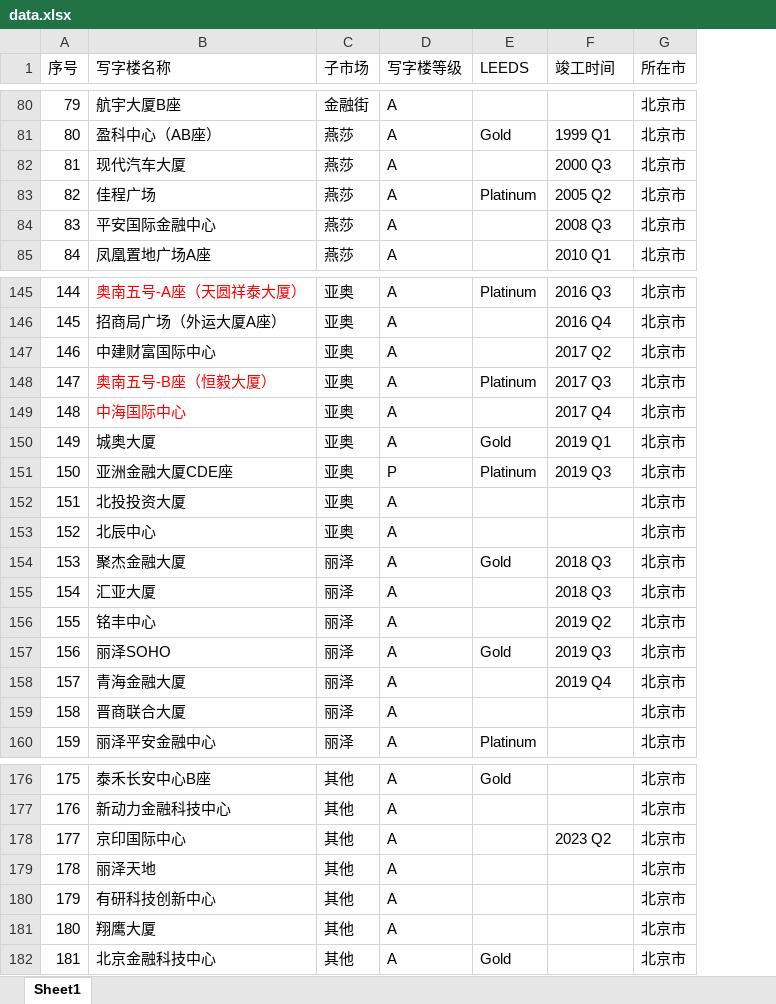
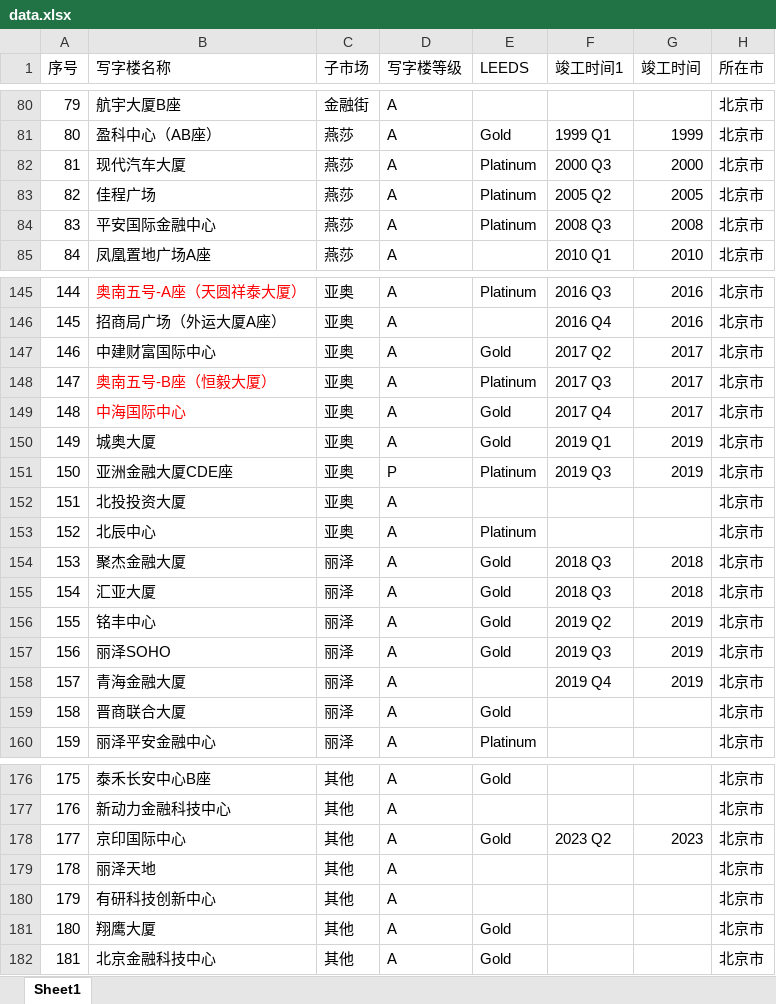
Before and after one commit to wateryh2004-beep/office-map, an Excel workbook: data.xlsx, sheet Sheet1, drawn as a sheet; only a part is shown, gaps mark what is left out; values as stored, in another font and other column widths than the file's, no borders; the diff covers the shown part only; the diff names each change by its address in the sheet, - before the commit and + after, or states it on an @@ line.

```diff
--- a/data.xlsx (sheet Sheet1)
+++ b/data.xlsx (sheet Sheet1)
+column G (竣工时间), rows 81-85: 1999 | 2000 | 2005 | 2008 | 2010; rows 145-158: 2016 | 2016 | 2017 | 2017 | 2017 | 2019 | 2019 |  |  | 2018 | 2018 | 2019 | 2019 | 2019; row 178: 2023
-F1: 竣工时间
+F1: 竣工时间1
-E82 (LEEDS): (empty)
+E82 (LEEDS): Platinum
-E84 (LEEDS): (empty)
+E84 (LEEDS): Platinum
-E147 (LEEDS): (empty)
+E147 (LEEDS): Gold
-E149 (LEEDS): (empty)
+E149 (LEEDS): Gold
-E153 (LEEDS): (empty)
+E153 (LEEDS): Platinum
-E155:E156 (LEEDS): (empty)
+E155:E156 (LEEDS): Gold
-E159 (LEEDS): (empty)
+E159 (LEEDS): Gold
-E178 (LEEDS): (empty)
+E178 (LEEDS): Gold
-E181 (LEEDS): (empty)
+E181 (LEEDS): Gold
```
Also changed, not shown: 1 added row, 13 edited cells and row numbers in column A elsewhere in this sheet.
